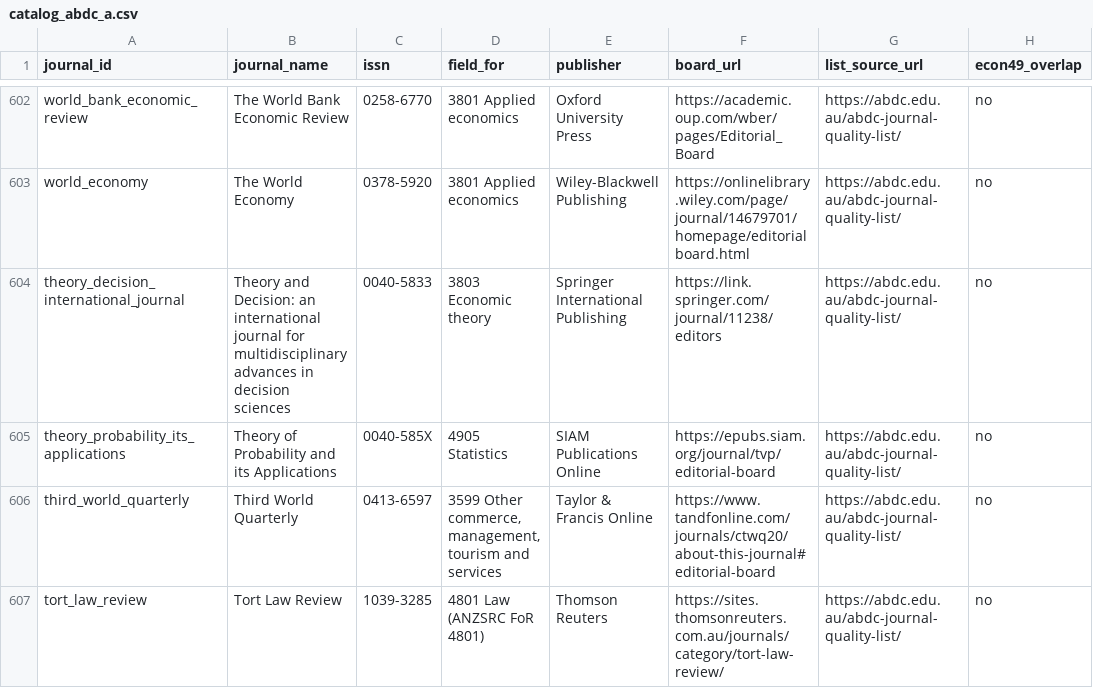
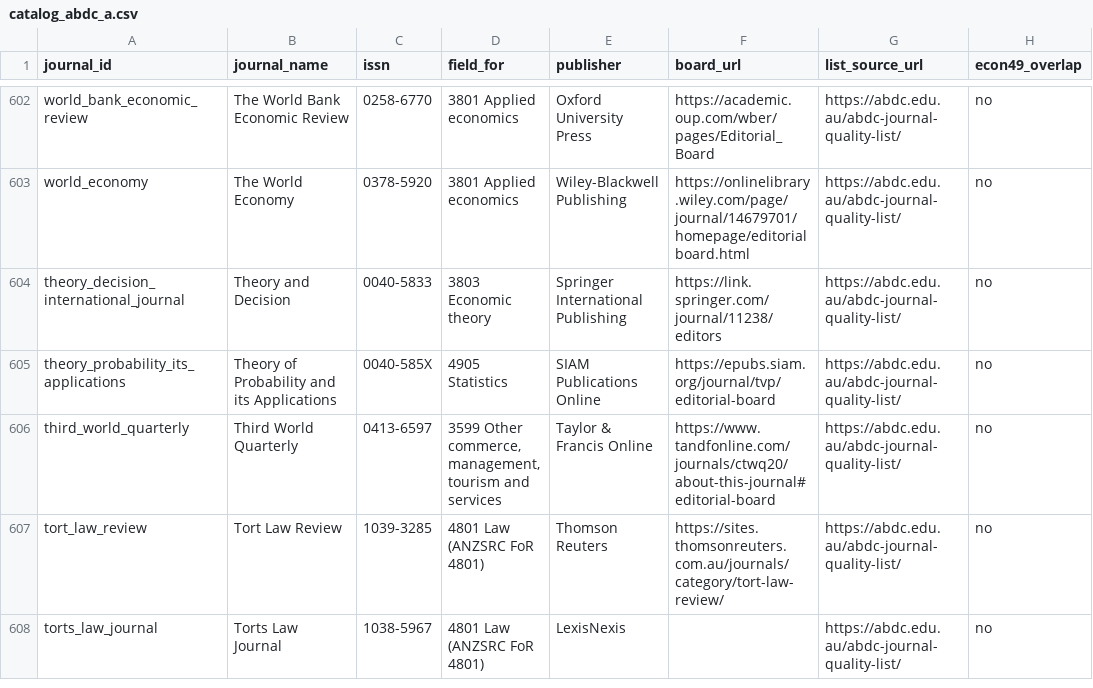
Before and after one commit to kochiuyu/econ-journal-dispersion, a CSV file: journals/catalog_abdc_a.csv, drawn as a sheet; only a part is shown, gaps mark what is left out; the shorter side is filled out with more unchanged rows; the diff names each change by its address in the sheet, - before the commit and + after, or states it on an @@ line.

Commit message:
Publish editors_theory_decision_title_20261112 (#67)
Shorten the Directory and Journals display title for Theory and Decision to the official short name. journal_name_abdc stays the long ABDC listed string. Other subtitled titles are unchanged. No affiliation or ROR edits.

```diff
--- a/journals/catalog_abdc_a.csv
+++ b/journals/catalog_abdc_a.csv
-B604 (journal_name): Theory and Decision: an international journal for multidisciplinary advances in decision sciences
+B604 (journal_name): Theory and Decision
```
Also changed, not shown: 17 other files.
